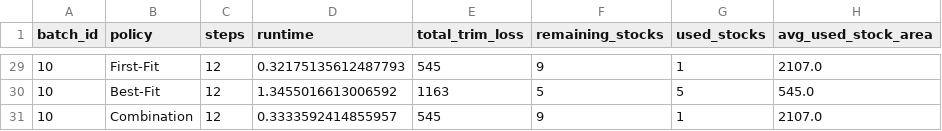
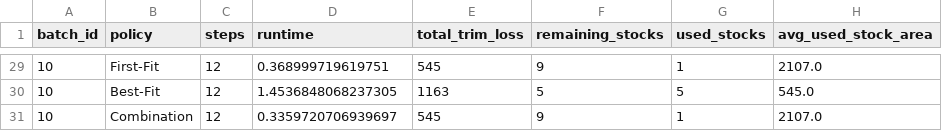
Before and after one commit to Hoanha2101/REL_mni_caption, a CSV file: submit/data/policy_comparison_results.csv, drawn as a sheet; only a part is shown, gaps mark what is left out; the diff covers the shown part only.

```diff
--- a/submit/data/policy_comparison_results.csv
+++ b/submit/data/policy_comparison_results.csv
@@ -29,3 +29,3 @@ batch_id,policy,steps,runtime,total_trim_loss,remaining_stocks,used_stocks,avg_u
-10,First-Fit,12,0.32175135612487793,545,9,1,2107.0
-10,Best-Fit,12,1.3455016613006592,1163,5,5,545.0
-10,Combination,12,0.3333592414855957,545,9,1,2107.0
+10,First-Fit,12,0.368999719619751,545,9,1,2107.0
+10,Best-Fit,12,1.4536848068237305,1163,5,5,545.0
+10,Combination,12,0.3359720706939697,545,9,1,2107.0
```
Also changed, not shown: 27 edited cells elsewhere in this file.
